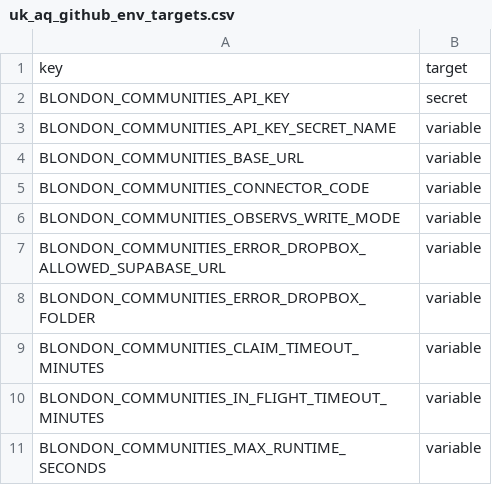
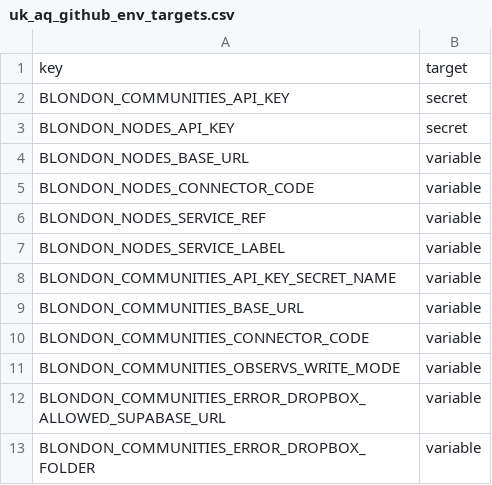
Before and after one commit to ChronicChannel-test/uk-aq-ingest, a CSV file: config/uk_aq_github_env_targets.csv, drawn as a sheet; only a part is shown; the shorter side is filled out with more unchanged rows; the diff names each change by its address in the sheet, - before the commit and + after, or states it on an @@ line.

```diff
--- a/config/uk_aq_github_env_targets.csv
+++ b/config/uk_aq_github_env_targets.csv
+row 3: BLONDON_NODES_API_KEY | secret
+row 4: BLONDON_NODES_BASE_URL | variable
+row 5: BLONDON_NODES_CONNECTOR_CODE | variable
+row 6: BLONDON_NODES_SERVICE_REF | variable
+row 7: BLONDON_NODES_SERVICE_LABEL | variable
```
Also changed, not shown: 14 other files.
